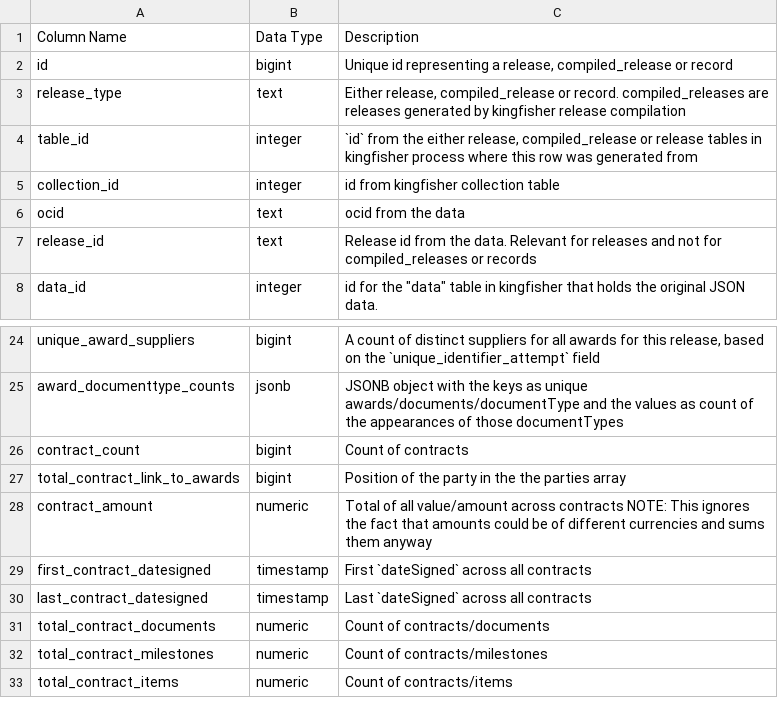
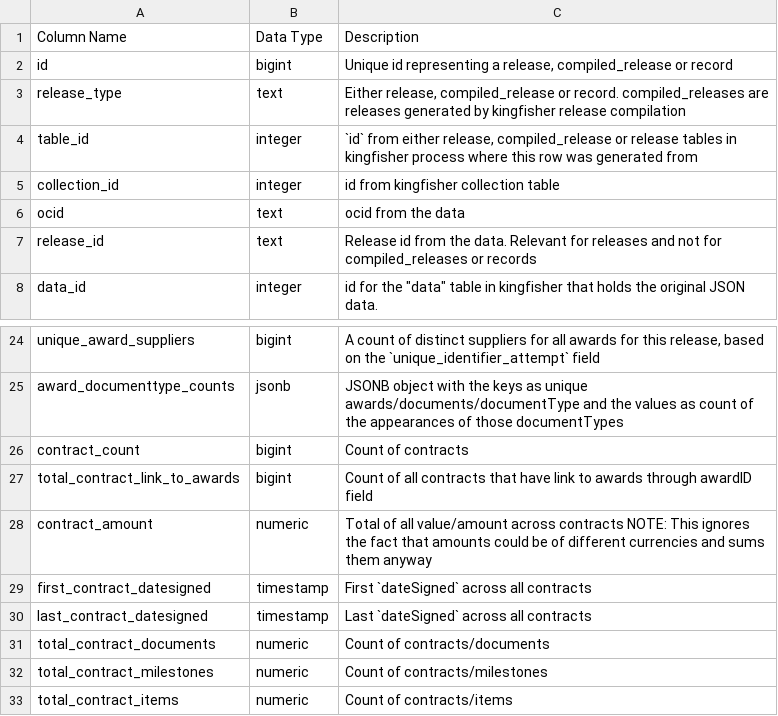
Before and after one commit to open-contracting/kingfisher-summarize, a CSV file: docs/definitions/release_summary.csv, drawn as a sheet; only a part is shown, gaps mark what is left out.

```diff
--- a/docs/definitions/release_summary.csv
+++ b/docs/definitions/release_summary.csv
@@ -3,3 +3,3 @@ id,bigint,"Unique id representing a release, compiled_release or record"
 release_type,text,"Either release, compiled_release or record. compiled_releases are releases generated by kingfisher release compilation"
-table_id,integer,"`id` from the either release, compiled_release or release tables in kingfisher process where this row was generated from"
+table_id,integer,"`id` from either release, compiled_release or release tables in kingfisher process where this row was generated from"
 collection_id,integer,id from kingfisher collection table
@@ -26,3 +26,3 @@ award_documenttype_counts,jsonb,JSONB object with the keys as unique awards/docu
 contract_count,bigint,Count of contracts
-total_contract_link_to_awards,bigint,Position of the party in the the parties array
+total_contract_link_to_awards,bigint,Count of all contracts that have link to awards through awardID field
 contract_amount,numeric,Total of all value/amount across contracts NOTE: This ignores the fact that amounts could be of different currencies and sums them anyway
```
Also changed, not shown: docs/definitions/award_suppliers_summary.csv, docs/definitions/buyer_summary.csv, 6 other files.
